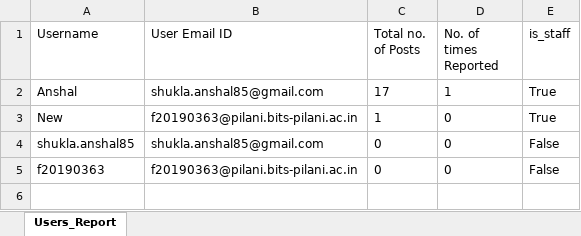
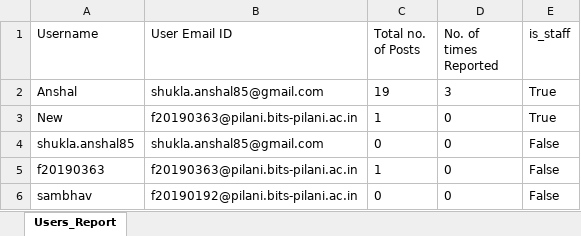
Before and after one commit to anshalshukla/bitSocial, an Excel workbook: Users_Report.xlsx, sheet Users_Report, drawn as a sheet; values as stored, in another font and other column widths than the file's, no borders; the diff names each change by its address in the sheet, - before the commit and + after, or states it on an @@ line.

```diff
--- a/Users_Report.xlsx (sheet Users_Report)
+++ b/Users_Report.xlsx (sheet Users_Report)
-C2 (Total no. of Posts): 17
+C2 (Total no. of Posts): 19
-D2 (No. of times Reported): 1
+D2 (No. of times Reported): 3
-C5 (Total no. of Posts): 0
+C5 (Total no. of Posts): 1
+row 6: sambhav | f20190192@pilani.bits-pilani.ac.in | 0 | 0 | False
```
Also changed, not shown: 10 other files.
